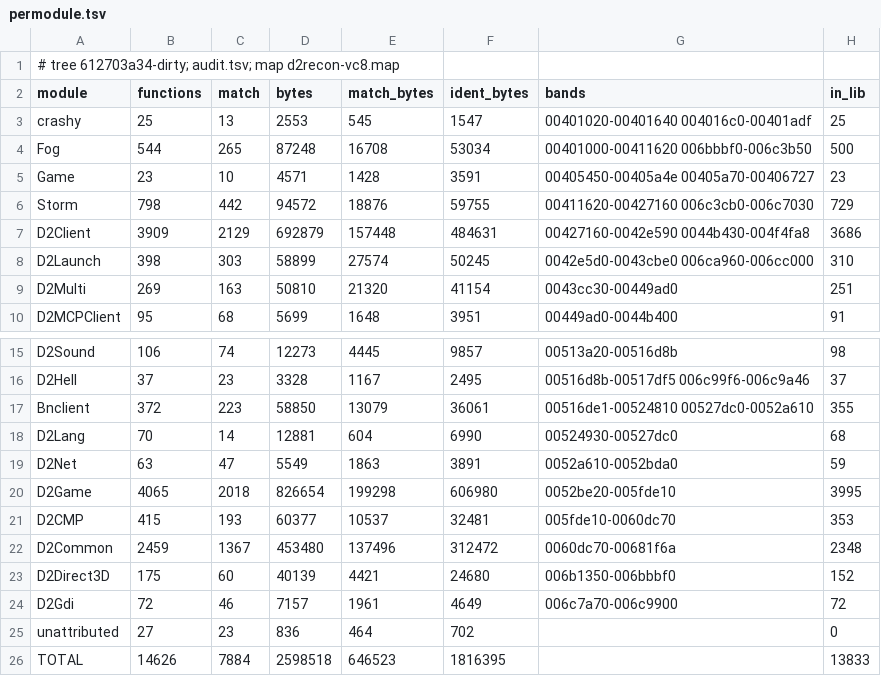
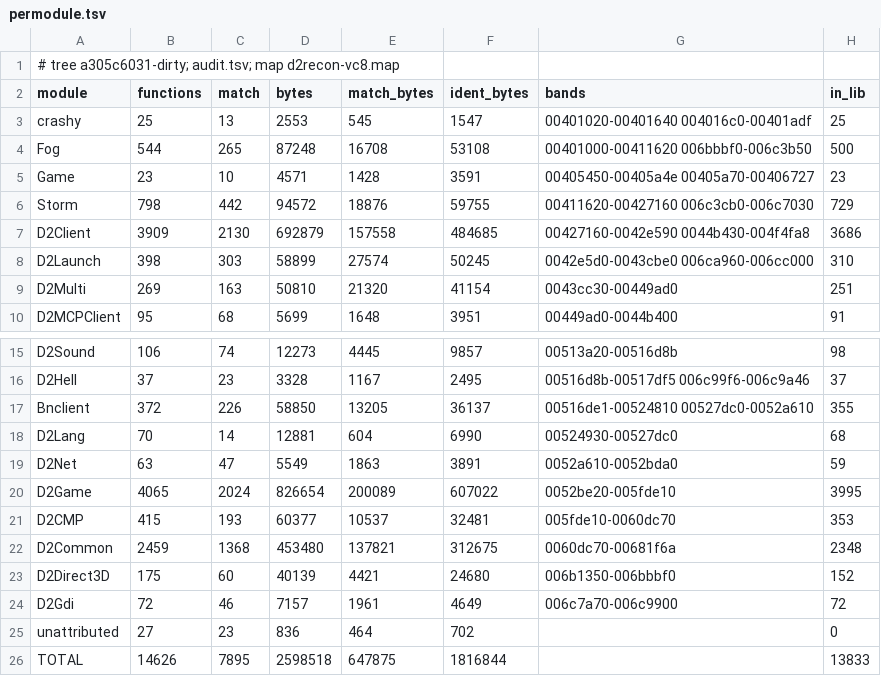
Before and after one commit to jaenster/redivivus, a TSV file: asm_matching/msvc8/evidence/permodule.tsv, drawn as a sheet; only a part is shown, gaps mark what is left out; the diff names each change by its address in the sheet, - before the commit and + after, or states it on an @@ line.

Commit message:
chore(msvc8): evidence at 7895 functions, 24.93% of bytes, v2040
- Byte-match evidence: 7,895 of 14,626 functions identical (54.0%),
  647,875 bytes (24.93%), 70.1% of the bytes in identical
  instructions. Layout agreement: 10,716 functions in the original
  order, 78 at their original offset.
- Data evidence: 1,764 of 1,986 named initialised symbols identical
  (99.17% of the bytes); read-only string literals 4,885 of 4,892.
- x64: 902 pointer-width casts (C4311 406, C4312 519); all 464 files
  compile for x64.

Ghidra database version 2040.

```diff
--- a/asm_matching/msvc8/evidence/permodule.tsv
+++ b/asm_matching/msvc8/evidence/permodule.tsv
-A1 (module): # tree 612703a34-dirty; audit.tsv; map…
+A1 (module): # tree a305c6031-dirty; audit.tsv; map…
-F4 (ident_bytes): 53034
+F4 (ident_bytes): 53108
-C7 (match): 2129
+C7 (match): 2130
-E7 (match_bytes): 157448
+E7 (match_bytes): 157558
-F7 (ident_bytes): 484631
+F7 (ident_bytes): 484685
-C17 (match): 223
+C17 (match): 226
-E17 (match_bytes): 13079
+E17 (match_bytes): 13205
-F17 (ident_bytes): 36061
+F17 (ident_bytes): 36137
-C20 (match): 2018
+C20 (match): 2024
-E20 (match_bytes): 199298
+E20 (match_bytes): 200089
-F20 (ident_bytes): 606980
+F20 (ident_bytes): 607022
-C22 (match): 1367
+C22 (match): 1368
-E22 (match_bytes): 137496
+E22 (match_bytes): 137821
-F22 (ident_bytes): 312472
+F22 (ident_bytes): 312675
-C26 (match): 7884
+C26 (match): 7895
-E26 (match_bytes): 646523
+E26 (match_bytes): 647875
-F26 (ident_bytes): 1816395
+F26 (ident_bytes): 1816844
```
Also changed, not shown: 7 other files.
